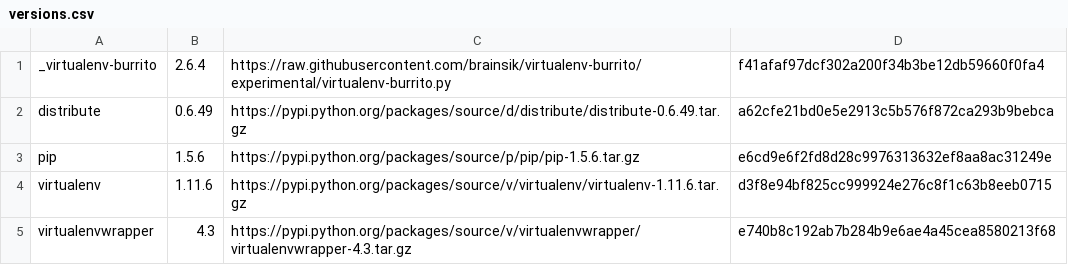
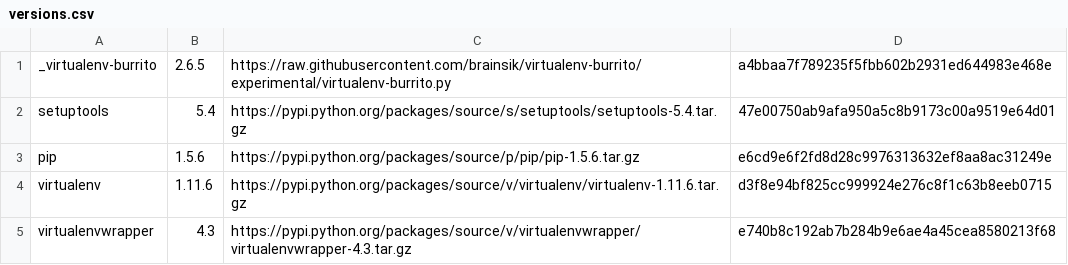
Before and after one commit to brainsik/virtualenv-burrito, a CSV file: versions.csv, drawn as a sheet.

Commit message:
switch from distribute to setuptools

```diff
--- a/versions.csv
+++ b/versions.csv
@@ -1,3 +1,3 @@
-_virtualenv-burrito,2.6.4,https://raw.githubusercontent.com/brainsik/virtualenv-burrito/experimental/virtualenv-burrito.py,f41afaf97dcf302a200f34b3be12db59660f0fa4
-distribute,0.6.49,https://pypi.python.org/packages/source/d/distribute/distribute-0.6.49.tar.gz,a62cfe21bd0e5e2913c5b576f872ca293b9bebca
+_virtualenv-burrito,2.6.5,https://raw.githubusercontent.com/brainsik/virtualenv-burrito/experimental/virtualenv-burrito.py,a4bbaa7f789235f5fbb602b2931ed644983e468e
+setuptools,5.4,https://pypi.python.org/packages/source/s/setuptools/setuptools-5.4.tar.gz,47e00750ab9afa950a5c8b9173c00a9519e64d01
 pip,1.5.6,https://pypi.python.org/packages/source/p/pip/pip-1.5.6.tar.gz,e6cd9e6f2fd8d28c9976313632ef8aa8ac31249e
```
Also changed, not shown: 2 other files.
